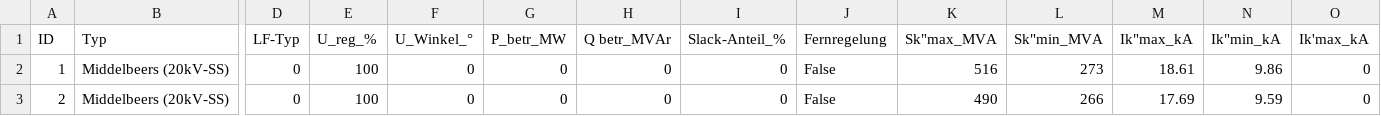
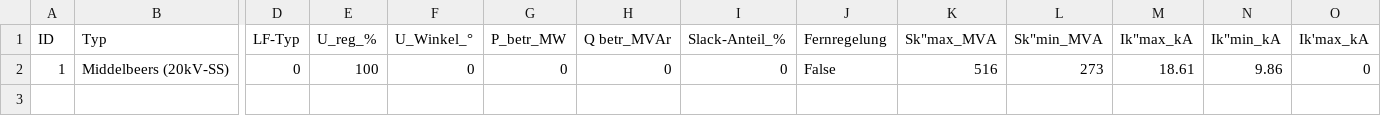
Before and after one commit to derrickoswald/CIMApplication, a CSV file: NetworkParameters/data/mapping2.csv, drawn as a sheet; only a part is shown, gaps mark what is left out; rows hold the shown columns only; the diff names each change by its address in the sheet, - before the commit and + after, or states it on an @@ line.

Commit message:
Fixes for NetworkParameters
    Fix soft link for DemoData.zip to be relative.
    Use only one element in the mapping file for Customer2.
    Add a note for --help.

```diff
--- a/NetworkParameters/data/mapping2.csv
+++ b/NetworkParameters/data/mapping2.csv
-row 3: 2 | Middelbeers (20kV-SS) | 0 | 100 | 0 | 0 | 0 | 0 | False | 490 | 266 | 17.69 | 9.59 | 0
```
Also changed, not shown: 2 other files.
